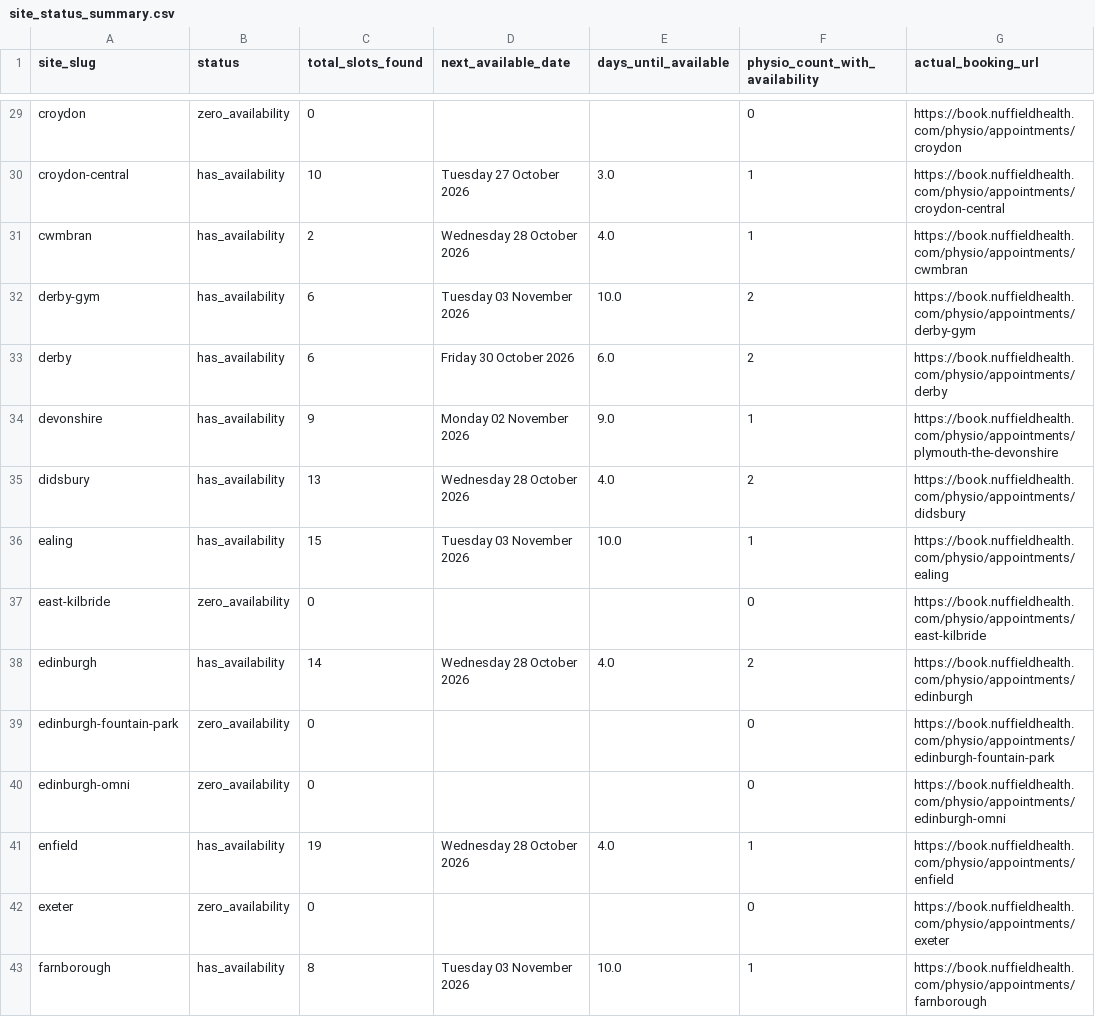
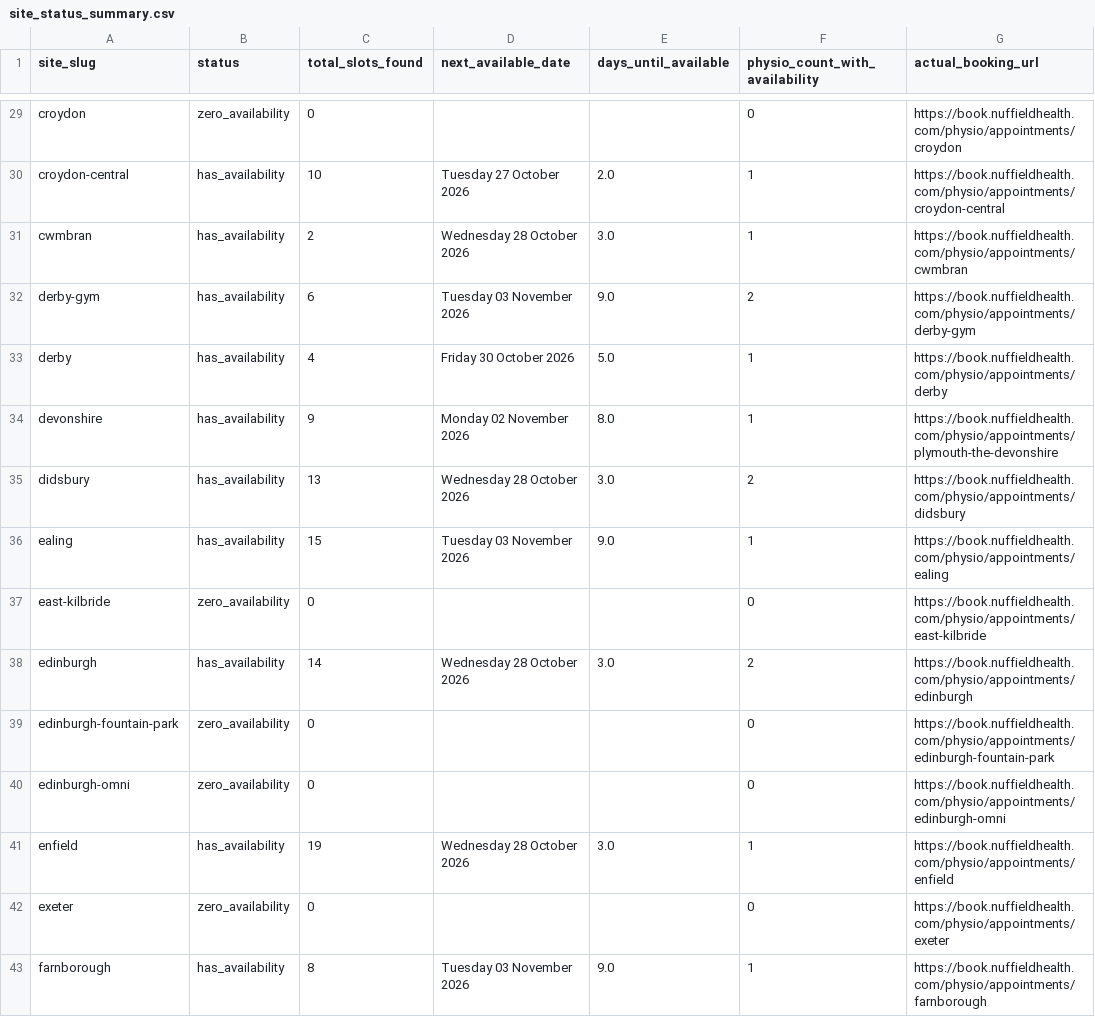
Before and after one commit to Markie454/nuffield-physio-dashboard, a CSV file: site_status_summary.csv, drawn as a sheet; only a part is shown, gaps mark what is left out; the diff covers the shown part only; the diff names each change by its address in the sheet, - before the commit and + after, or states it on an @@ line.

```diff
--- a/site_status_summary.csv
+++ b/site_status_summary.csv
-E30 (days_until_available): 3.0
+E30 (days_until_available): 2.0
-E31 (days_until_available): 4.0
+E31 (days_until_available): 3.0
-E32 (days_until_available): 10.0
+E32 (days_until_available): 9.0
-C33 (total_slots_found): 6
+C33 (total_slots_found): 4
-E33 (days_until_available): 6.0
+E33 (days_until_available): 5.0
-F33 (physio_count_with_availability): 2
+F33 (physio_count_with_availability): 1
-E34 (days_until_available): 9.0
+E34 (days_until_available): 8.0
-E35 (days_until_available): 4.0
+E35 (days_until_available): 3.0
-E36 (days_until_available): 10.0
+E36 (days_until_available): 9.0
-E38 (days_until_available): 4.0
+E38 (days_until_available): 3.0
-E41 (days_until_available): 4.0
+E41 (days_until_available): 3.0
-E43 (days_until_available): 10.0
+E43 (days_until_available): 9.0
```
Also changed, not shown: 111 edited cells elsewhere in this file, all_sites_day_summary.csv, all_sites_slots.csv, 1 other file.
